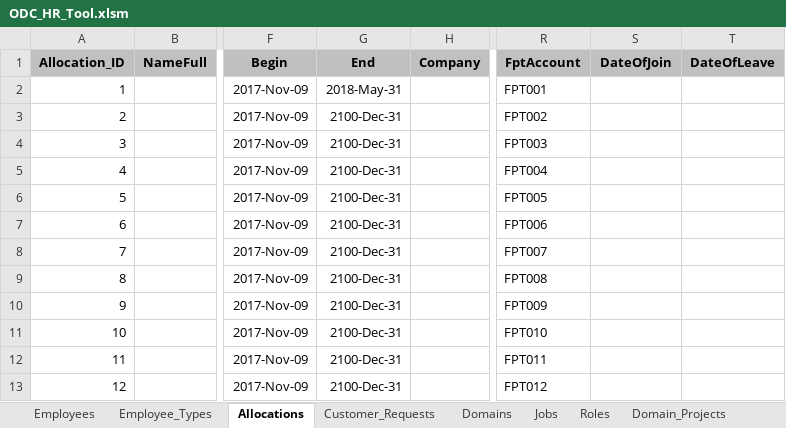
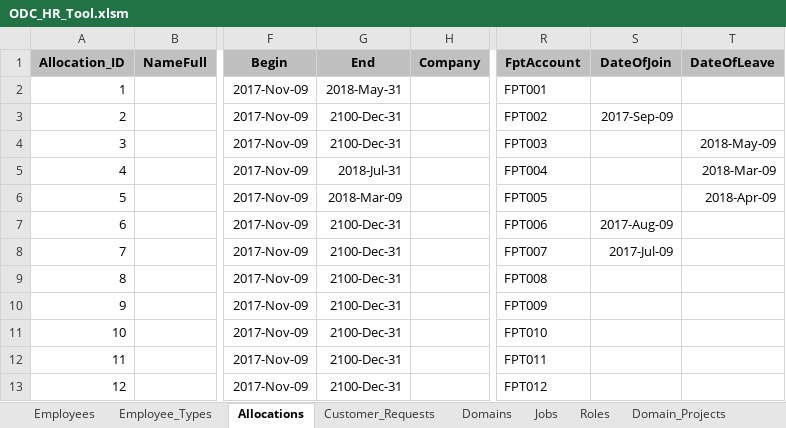
Before and after one commit to huyvu88/HR-Excel-Tools, an Excel workbook: Excel/ODC_HR_Tool.xlsm, sheet Allocations, drawn as a sheet; only a part is shown, gaps mark what is left out; values as stored, in another font and other column widths than the file's, no borders; table styles not drawn; the diff names each change by its address in the sheet, - before the commit and + after, or states it on an @@ line.

```diff
--- a/Excel/ODC_HR_Tool.xlsm (sheet Allocations)
+++ b/Excel/ODC_HR_Tool.xlsm (sheet Allocations)
-S3 (DateOfJoin): (empty)
+S3 (DateOfJoin): 2017-Sep-09
-T4 (DateOfLeave): (empty)
+T4 (DateOfLeave): 2018-May-09
-G5 (End): 2100-Dec-31
+G5 (End): 2018-Jul-31
-T5 (DateOfLeave): (empty)
+T5 (DateOfLeave): 2018-Mar-09
-G6 (End): 2100-Dec-31
+G6 (End): 2018-Mar-09
-T6 (DateOfLeave): (empty)
+T6 (DateOfLeave): 2018-Apr-09
-S7 (DateOfJoin): (empty)
+S7 (DateOfJoin): 2017-Aug-09
-S8 (DateOfJoin): (empty)
+S8 (DateOfJoin): 2017-Jul-09
```
Also changed, not shown: sheet View_Allocation, other sheet tabs, charts or pictures.
